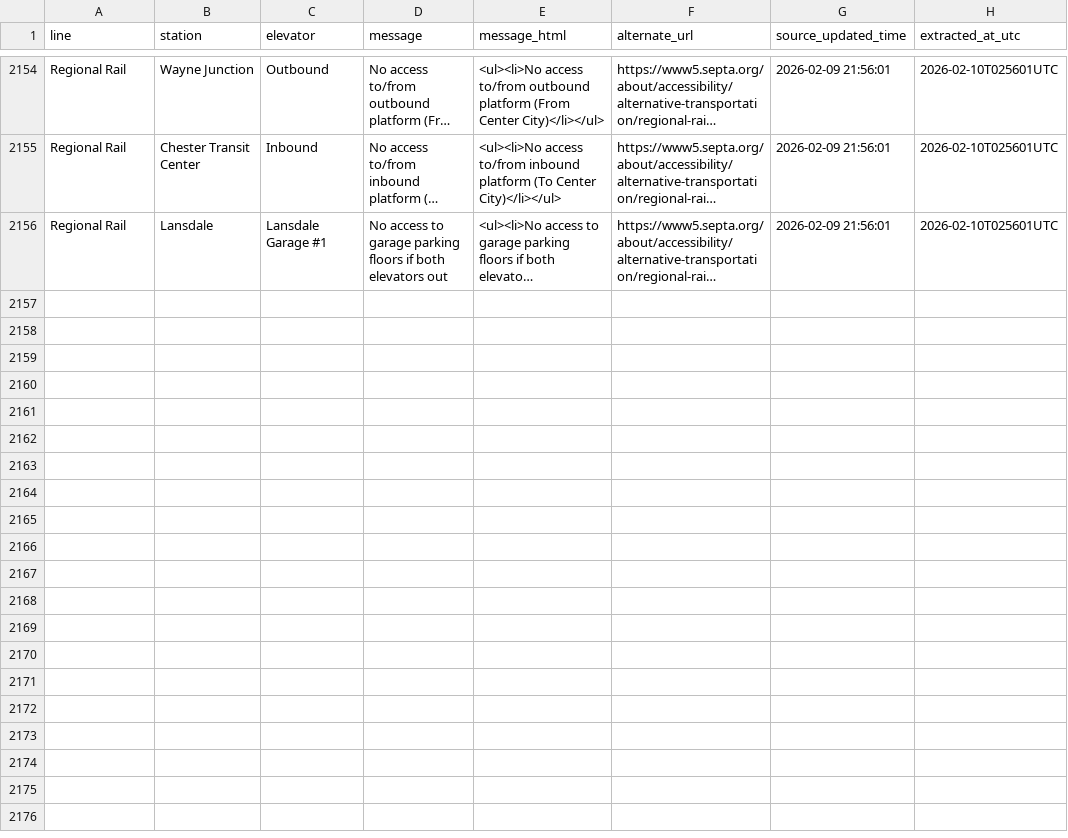
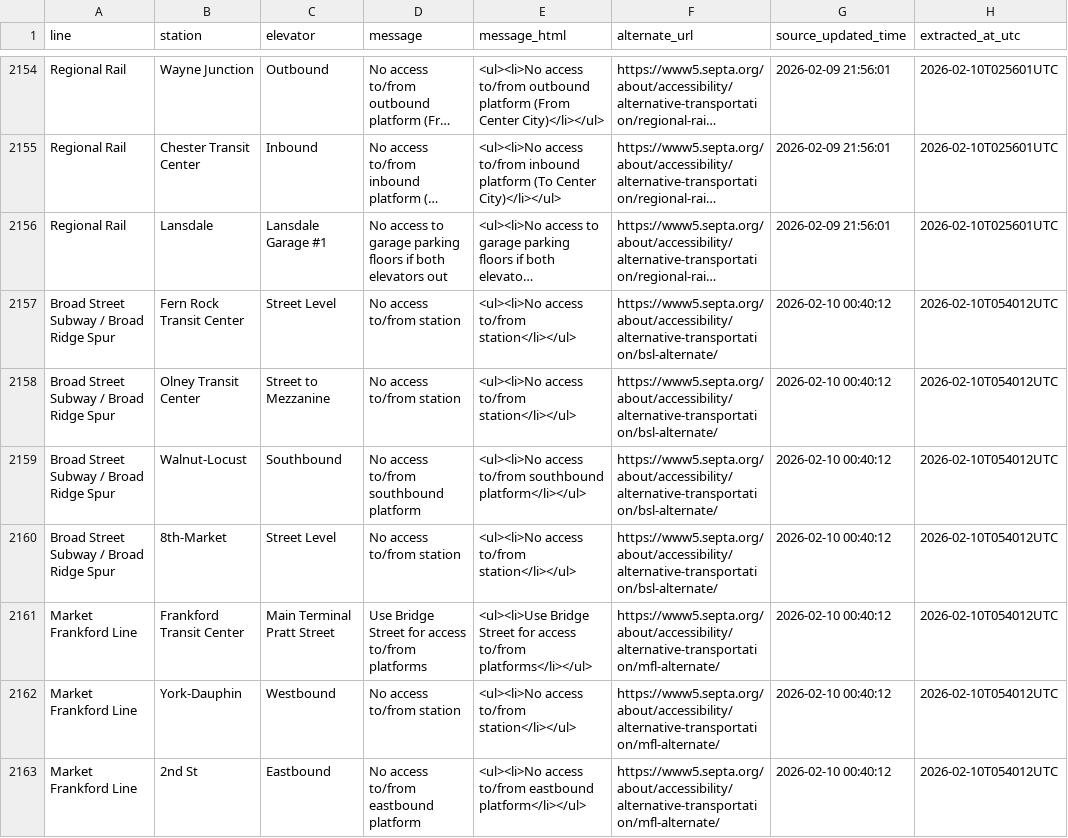
Before and after one commit to anyamemensah/data-archive, a CSV file: data/septa_elevator_outages/septa_elevator_outage_history.csv, drawn as a sheet; only a part is shown, gaps mark what is left out; long unchanged cells end in …; the diff covers the shown part only; the diff names each change by its address in the sheet, - before the commit and + after, or states it on an @@ line.

```diff
--- a/data/septa_elevator_outages/septa_elevator_outage_history.csv
+++ b/data/septa_elevator_outages/septa_elevator_outage_history.csv
+row 2157: Broad Street Subway / Broad Ridge Spur | Fern Rock Transit Center | Street Level | No access to/from station | <ul><li>No access to/from station</li></ul> | https://www5.septa.org/about/accessibility/alternative-transportation/bsl-alternate/ | 2026-02-10 00:40:12 | 2026-02-10T054012UTC
+row 2158: Broad Street Subway / Broad Ridge Spur | Olney Transit Center | Street to Mezzanine | No access to/from station | <ul><li>No access to/from station</li></ul> | https://www5.septa.org/about/accessibility/alternative-transportation/bsl-alternate/ | 2026-02-10 00:40:12 | 2026-02-10T054012UTC
+row 2159: Broad Street Subway / Broad Ridge Spur | Walnut-Locust | Southbound | No access to/from southbound platform | <ul><li>No access to/from southbound platform</li></ul> | https://www5.septa.org/about/accessibility/alternative-transportation/bsl-alternate/ | 2026-02-10 00:40:12 | 2026-02-10T054012UTC
+row 2160: Broad Street Subway / Broad Ridge Spur | 8th-Market | Street Level | No access to/from station | <ul><li>No access to/from station</li></ul> | https://www5.septa.org/about/accessibility/alternative-transportation/bsl-alternate/ | 2026-02-10 00:40:12 | 2026-02-10T054012UTC
+row 2161: Market Frankford Line | Frankford Transit Center | Main Terminal Pratt Street | Use Bridge Street for access to/from platforms | <ul><li>Use Bridge Street for access to/from platforms</li></ul> | https://www5.septa.org/about/accessibility/alternative-transportation/mfl-alternate/ | 2026-02-10 00:40:12 | 2026-02-10T054012UTC
+row 2162: Market Frankford Line | York-Dauphin | Westbound | No access to/from station | <ul><li>No access to/from station</li></ul> | https://www5.septa.org/about/accessibility/alternative-transportation/mfl-alternate/ | 2026-02-10 00:40:12 | 2026-02-10T054012UTC
+row 2163: Market Frankford Line | 2nd St | Eastbound | No access to/from eastbound platform | <ul><li>No access to/from eastbound platform</li></ul> | https://www5.septa.org/about/accessibility/alternative-transportation/mfl-alternate/ | 2026-02-10 00:40:12 | 2026-02-10T054012UTC
```
Also changed, not shown: 7 added rows elsewhere in this file.
